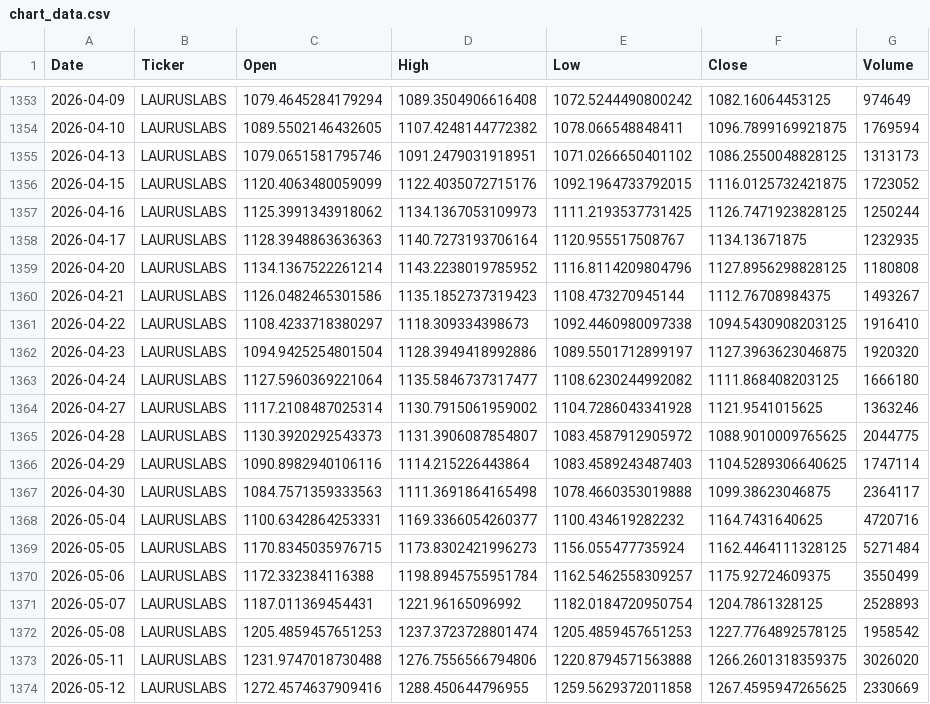
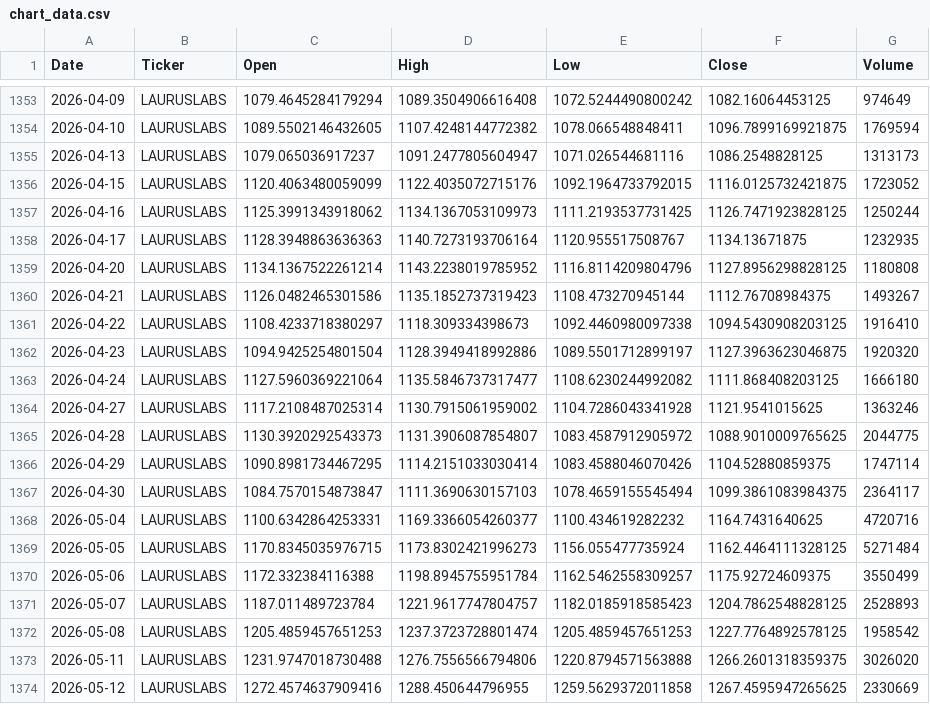
Before and after one commit to spy15007-arch/Apex-Quant-Engine, a CSV file: chart_data.csv, drawn as a sheet; only a part is shown, gaps mark what is left out.

```diff
--- a/chart_data.csv
+++ b/chart_data.csv
@@ -1354,3 +1354,3 @@ Date,Ticker,Open,High,Low,Close,Volume
 2026-04-10,LAURUSLABS,1089.5502146432605,1107.4248144772382,1078.066548848411,1096.7899169921875,1769594
-2026-04-13,LAURUSLABS,1079.0651581795746,1091.2479031918951,1071.0266650401102,1086.2550048828125,1313173
+2026-04-13,LAURUSLABS,1079.065036917237,1091.2477805604947,1071.026544681116,1086.2548828125,1313173
 2026-04-15,LAURUSLABS,1120.4063480059099,1122.4035072715176,1092.1964733792015,1116.0125732421875,1723052
@@ -1365,4 +1365,4 @@ Date,Ticker,Open,High,Low,Close,Volume
 2026-04-28,LAURUSLABS,1130.3920292543373,1131.3906087854807,1083.4587912905972,1088.9010009765625,2044775
-2026-04-29,LAURUSLABS,1090.8982940106116,1114.215226443864,1083.4589243487403,1104.5289306640625,1747114
-2026-04-30,LAURUSLABS,1084.7571359333563,1111.3691864165498,1078.4660353019888,1099.38623046875,2364117
+2026-04-29,LAURUSLABS,1090.8981734467295,1114.2151033030414,1083.4588046070426,1104.52880859375,1747114
+2026-04-30,LAURUSLABS,1084.7570154873847,1111.3690630157103,1078.4659155545494,1099.3861083984375,2364117
 2026-05-04,LAURUSLABS,1100.6342864253331,1169.3366054260377,1100.434619282232,1164.7431640625,4720716
@@ -1370,3 +1370,3 @@ Date,Ticker,Open,High,Low,Close,Volume
 2026-05-06,LAURUSLABS,1172.332384116388,1198.8945755951784,1162.5462558309257,1175.92724609375,3550499
-2026-05-07,LAURUSLABS,1187.011369454431,1221.96165096992,1182.0184720950754,1204.7861328125,2528893
+2026-05-07,LAURUSLABS,1187.011489723784,1221.9617747804757,1182.0185918585423,1204.7862548828125,2528893
 2026-05-08,LAURUSLABS,1205.4859457651253,1237.3723728801474,1205.4859457651253,1227.7764892578125,1958542
```
